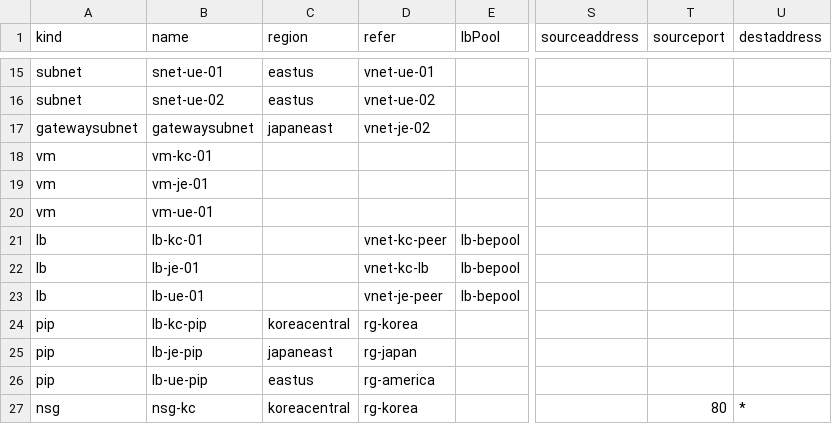
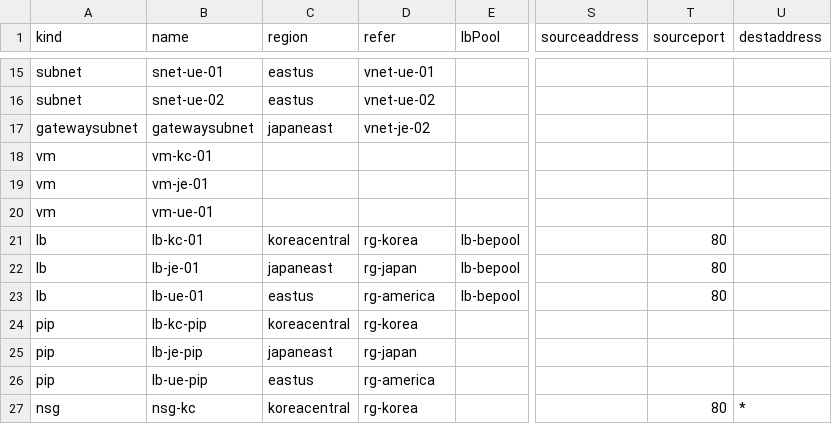
Before and after one commit to shj6214/Git_Test, a CSV file: resource_v2.1.csv, drawn as a sheet; only a part is shown, gaps mark what is left out; the diff names each change by its address in the sheet, - before the commit and + after, or states it on an @@ line.

```diff
--- a/resource_v2.1.csv
+++ b/resource_v2.1.csv
-C21 (region): (empty)
+C21 (region): koreacentral
-D21 (refer): vnet-kc-peer
+D21 (refer): rg-korea
-T21:T23 (sourceport): (empty)
+T21:T23 (sourceport): 80
-C22 (region): (empty)
+C22 (region): japaneast
-D22 (refer): vnet-kc-lb
+D22 (refer): rg-japan
-C23 (region): (empty)
+C23 (region): eastus
-D23 (refer): vnet-je-peer
+D23 (refer): rg-america
```
Also changed, not shown: 1 other file.
